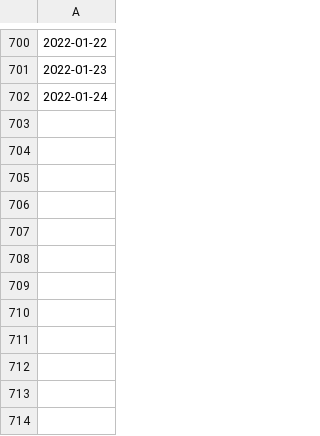
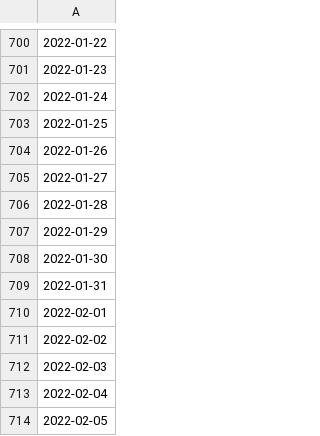
Before and after one commit to e-coucou/Rugby, a CSV file: html/data/h_date.csv, drawn as a sheet; only a part is shown, gaps mark what is left out; the diff names each change by its address in the sheet, - before the commit and + after, or states it on an @@ line.

```diff
--- a/html/data/h_date.csv
+++ b/html/data/h_date.csv
+row 703: 2022-01-25
+row 704: 2022-01-26
+row 705: 2022-01-27
+row 706: 2022-01-28
+row 707: 2022-01-29
+row 708: 2022-01-30
+row 709: 2022-01-31
+row 710: 2022-02-01
+row 711: 2022-02-02
+row 712: 2022-02-03
+row 713: 2022-02-04
+row 714: 2022-02-05
```
Also changed, not shown: html/data/fr_final.csv, html/data/fr_final_100.csv, 5 other files.
